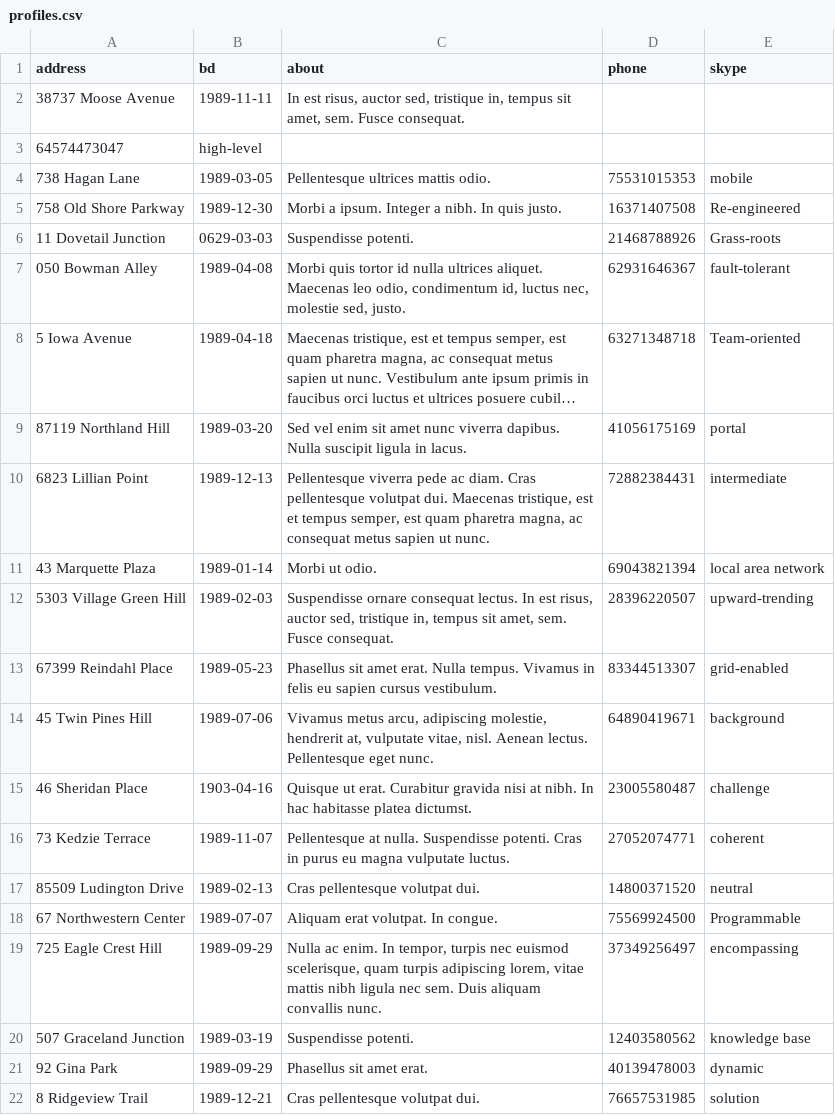
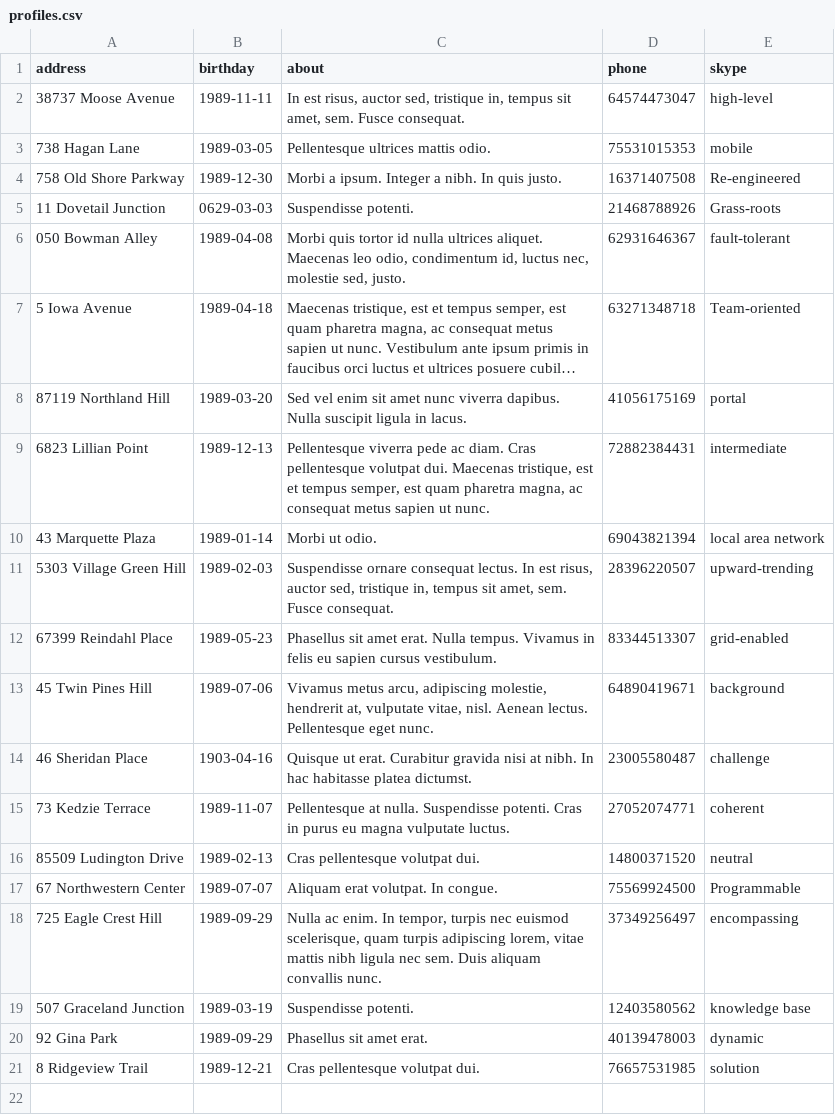
Before and after one commit to htmlacademy-yii/56426-task-force-1, a CSV file: data/profiles.csv, drawn as a sheet; long unchanged cells end in ….

```diff
--- a/data/profiles.csv
+++ b/data/profiles.csv
@@ -1,4 +1,3 @@
-address,bd,about,phone,skype
-38737 Moose Avenue,1989-11-11,"In est risus, auctor sed, tristique in, tempus sit amet, sem. Fusce consequat.",
-64574473047,high-level
+address,birthday,about,phone,skype
+38737 Moose Avenue,1989-11-11,"In est risus, auctor sed, tristique in, tempus sit amet, sem. Fusce consequat.",64574473047,high-level
 738 Hagan Lane,1989-03-05,Pellentesque ultrices mattis odio.,75531015353,mobile
```
Also changed, not shown: data/cities.csv, data/replies.csv, 11 other files.
